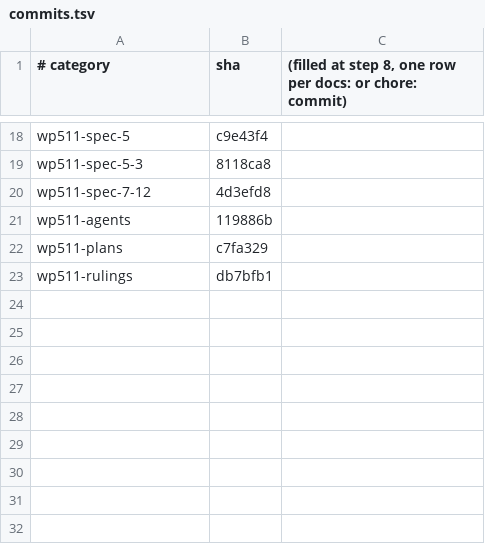
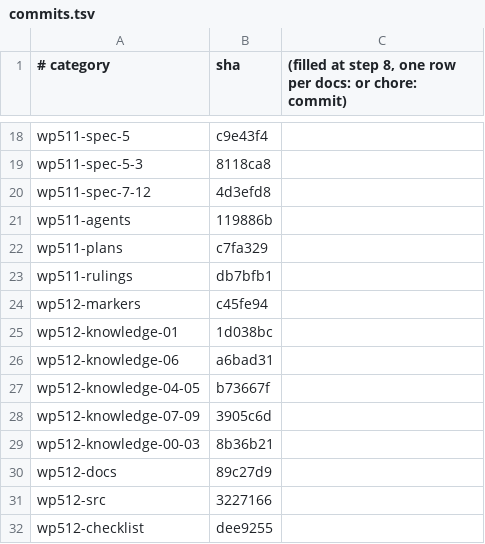
Before and after one commit to willemsk/nanopnp, a TSV file: docs/code_reviews/CODE_REVIEW_039/raw/commits.tsv, drawn as a sheet; only a part is shown, gaps mark what is left out.

```diff
--- a/docs/code_reviews/CODE_REVIEW_039/raw/commits.tsv
+++ b/docs/code_reviews/CODE_REVIEW_039/raw/commits.tsv
@@ -23 +23,10 @@ wp511-plans	c7fa329
 wp511-rulings	db7bfb1
+wp512-markers	c45fe94
+wp512-knowledge-01	1d038bc
+wp512-knowledge-06	a6bad31
+wp512-knowledge-04-05	b73667f
+wp512-knowledge-07-09	3905c6d
+wp512-knowledge-00-03	8b36b21
+wp512-docs	89c27d9
+wp512-src	3227166
+wp512-checklist	dee9255
```
Also changed, not shown: 9 other files.
